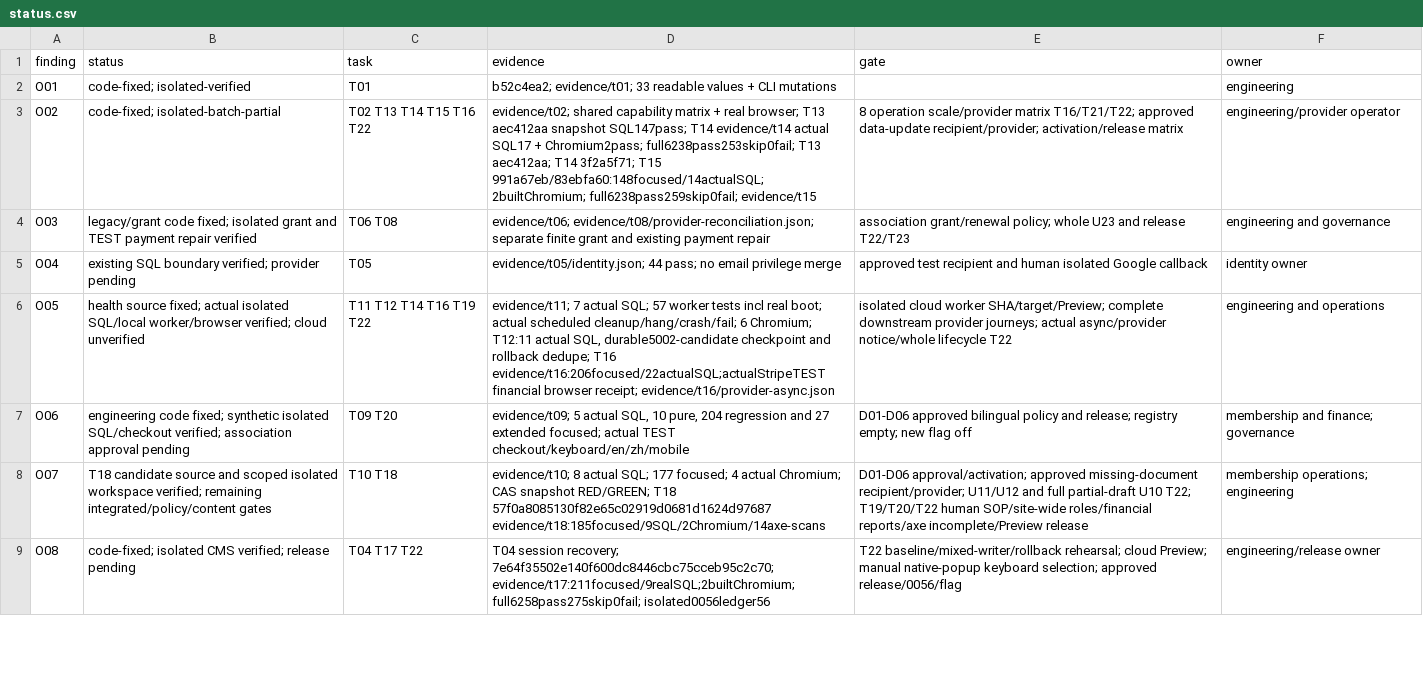
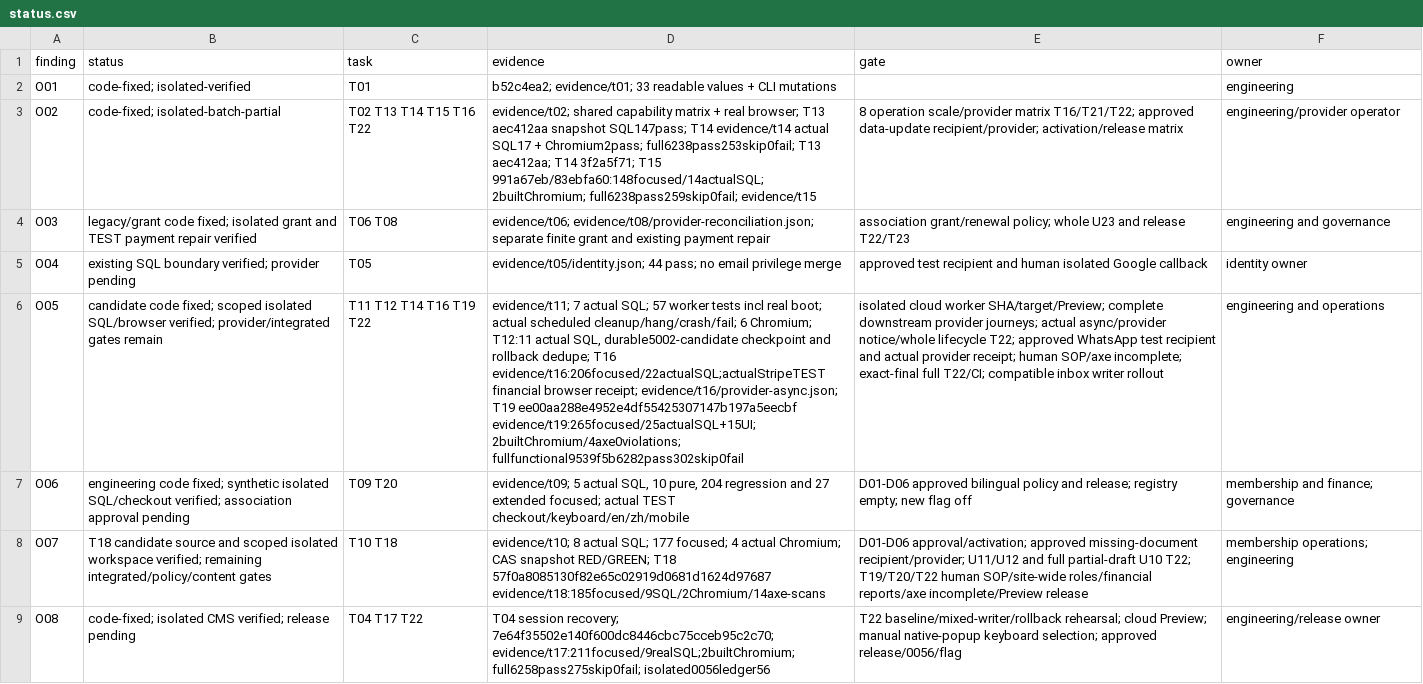
Before and after one commit to YNWAforever/hkwtia, a CSV file: docs/audits/hkwtia-2026-10-01-remediation/status.csv, drawn as a sheet; only a part is shown; the diff covers the shown part only; the diff names each change by its address in the sheet, - before the commit and + after, or states it on an @@ line.

```diff
--- a/docs/audits/hkwtia-2026-10-01-remediation/status.csv
+++ b/docs/audits/hkwtia-2026-10-01-remediation/status.csv
-B6 (status): health source fixed; actual isolated SQL/local worker/browser verified; cloud unverified
+B6 (status): candidate code fixed; scoped isolated SQL/browser verified; provider/integrated gates remain
-D6 (evidence): …browser receipt; evidence/t16/provider-async.json
+D6 (evidence): …browser receipt; evidence/t16/provider-async.json; T19 ee00aa288e4952e4df55425307147b197a5eecbf evidence/t19:265focused/25actualSQL+15UI;2builtChromium/4axe0violations; fullfunctional9539f5b6282pass302skip0fail
-E6 (gate): …notice/whole lifecycle T22
+E6 (gate): …notice/whole lifecycle T22; approved WhatsApp test recipient and actual provider receipt; human SOP/axe incomplete; exact-final full T22/CI; compatible inbox writer rollout
```
Also changed, not shown: 8 edited cells elsewhere in this file, docs/audits/hkwtia-2026-10-01-remediation/acceptance.csv, 14 other files.
